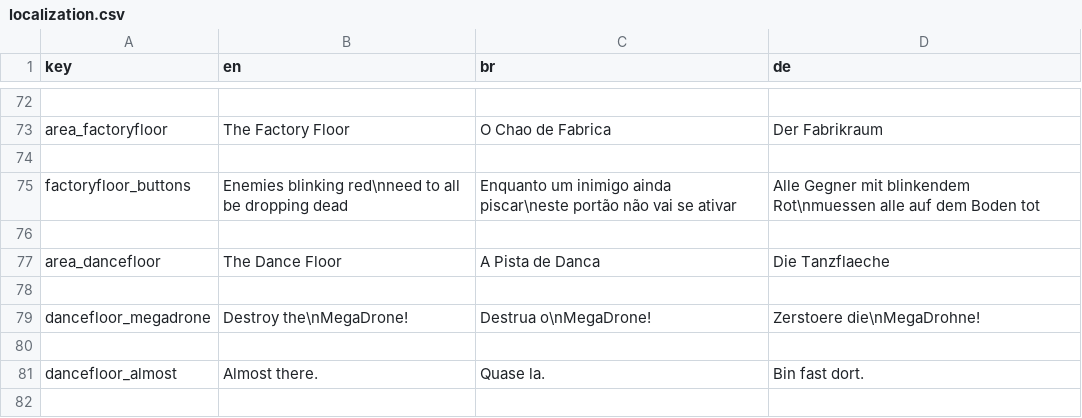
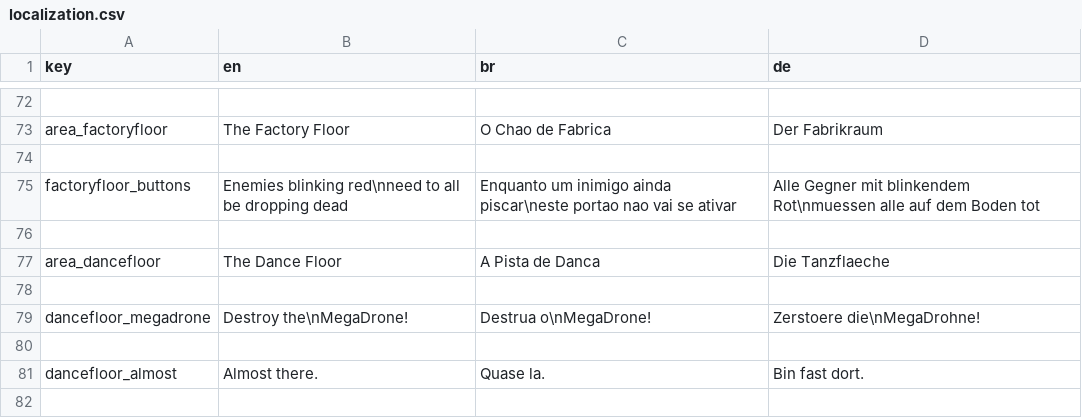
Before and after one commit to MisterProjectLC/Kinetic, a CSV file: Assets/Resources/localization.csv, drawn as a sheet; only a part is shown, gaps mark what is left out.

Commit message:
04/02/2022 - small fixes, version 7 fix(level): conveyor belt sizes appearing wrong in the weld chamber fix(general): language localization sometimes failing to update

```diff
--- a/Assets/Resources/localization.csv
+++ b/Assets/Resources/localization.csv
@@ -74,3 +74,3 @@
 
-"factoryfloor_buttons", "Enemies blinking red\nneed to all be dropping dead", "Enquanto um inimigo ainda piscar\neste portão não vai se ativar", "Alle Gegner mit blinkendem Rot\nmuessen alle auf dem Boden tot"
+"factoryfloor_buttons", "Enemies blinking red\nneed to all be dropping dead", "Enquanto um inimigo ainda piscar\neste portao nao vai se ativar", "Alle Gegner mit blinkendem Rot\nmuessen alle auf dem Boden tot"
 
```
Also changed, not shown: 6 other files.
